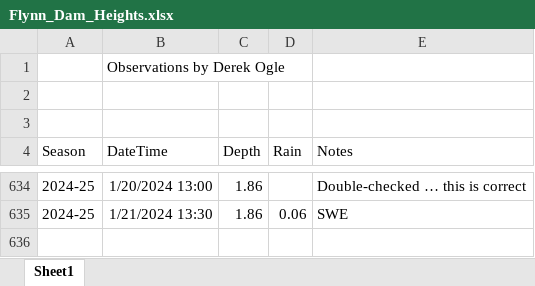
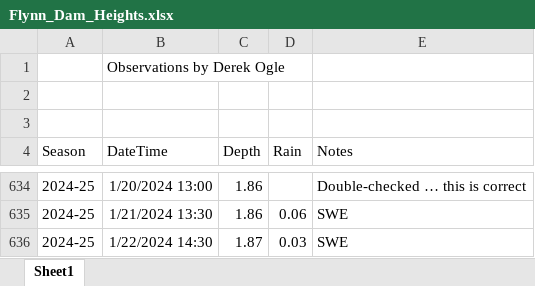
Before and after one commit to droglenc/droglenc.github.io, an Excel workbook: portfolio/posts/_data/Flynn_Dam_Heights.xlsx, sheet Sheet1, drawn as a sheet; only a part is shown, gaps mark what is left out; values as stored, in another font and other column widths than the file's, no borders; the diff names each change by its address in the sheet, - before the commit and + after, or states it on an @@ line.

```diff
--- a/portfolio/posts/_data/Flynn_Dam_Heights.xlsx (sheet Sheet1)
+++ b/portfolio/posts/_data/Flynn_Dam_Heights.xlsx (sheet Sheet1)
+row 636: 2024-25 | 1/22/2024 14:30 | 1.87 | 0.03 | SWE
```
Also changed, not shown: 40 other files.
